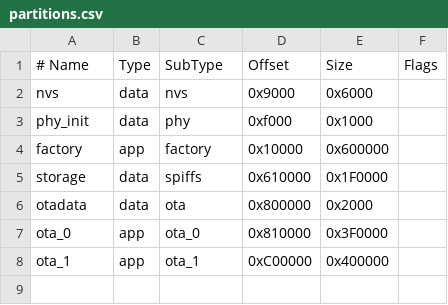
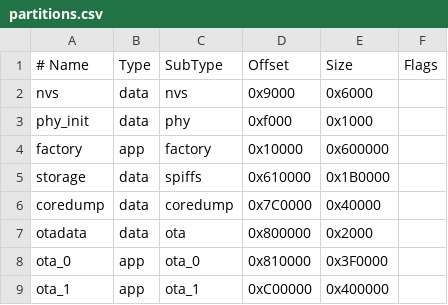
Before and after one commit to Kaayoos/ClawPal, a CSV file: firmware/partitions.csv, drawn as a sheet.

```diff
--- a/firmware/partitions.csv
+++ b/firmware/partitions.csv
@@ -4,3 +4,4 @@ phy_init, data, phy,     0xf000,   0x1000,
 factory,  app,  factory, 0x10000,  0x600000,
-storage,  data, spiffs,  0x610000, 0x1F0000,
+storage,  data, spiffs,  0x610000, 0x1B0000,
+coredump, data, coredump,0x7C0000, 0x40000,
 otadata,  data, ota,     0x800000, 0x2000,
```
Also changed, not shown: firmware/partitions-8mb.csv, 44 other files.
